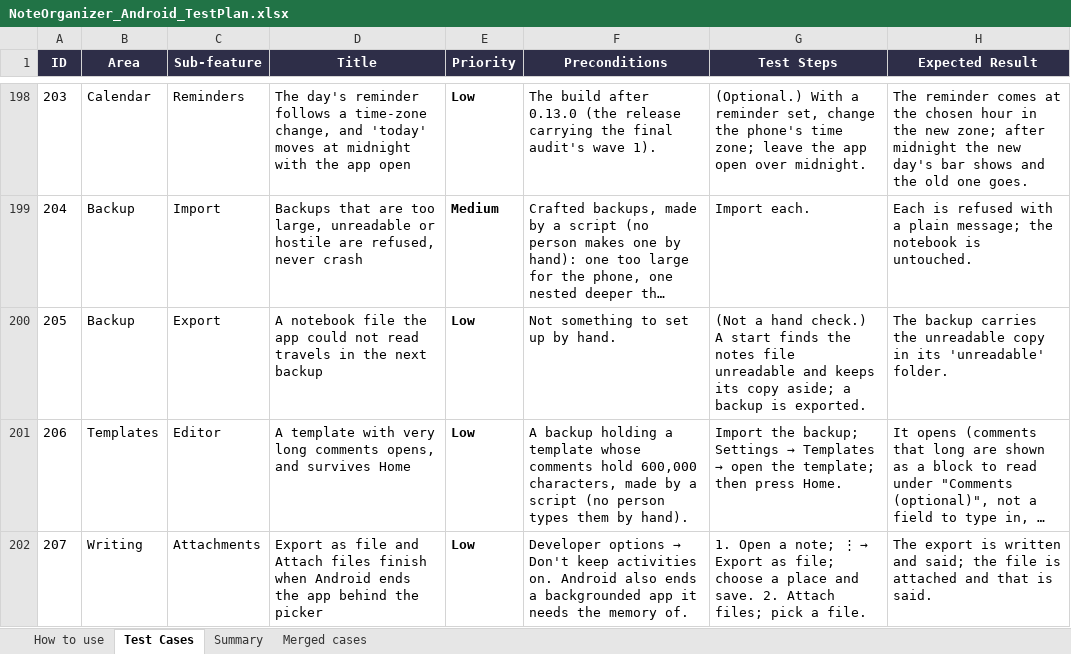
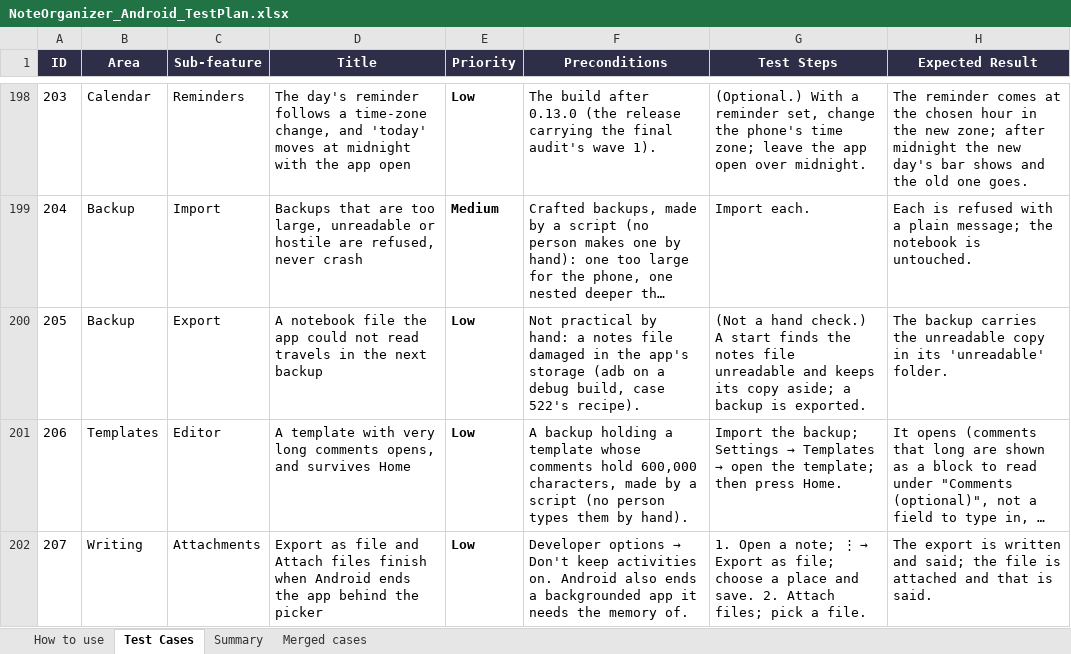
Before and after one commit to AlexandraMoldovan95/noteOrganizerForAndroid, an Excel workbook: qa/NoteOrganizer_Android_TestPlan.xlsx, sheet Test Cases, drawn as a sheet; only a part is shown, gaps mark what is left out; long unchanged cells end in …; values as stored, in another font and other column widths than the file's, no borders; the diff covers the shown part only; the diff names each change by its address in the sheet, - before the commit and + after, or states it on an @@ line.

```diff
--- a/qa/NoteOrganizer_Android_TestPlan.xlsx (sheet Test Cases)
+++ b/qa/NoteOrganizer_Android_TestPlan.xlsx (sheet Test Cases)
-F200 (Preconditions): Not something to set up by hand.
+F200 (Preconditions): Not practical by hand: a notes file damaged in the app's storage (adb on a debug build, case 522's recipe).
```
Also changed, not shown: 16 edited cells elsewhere in this sheet, 1 other file.
